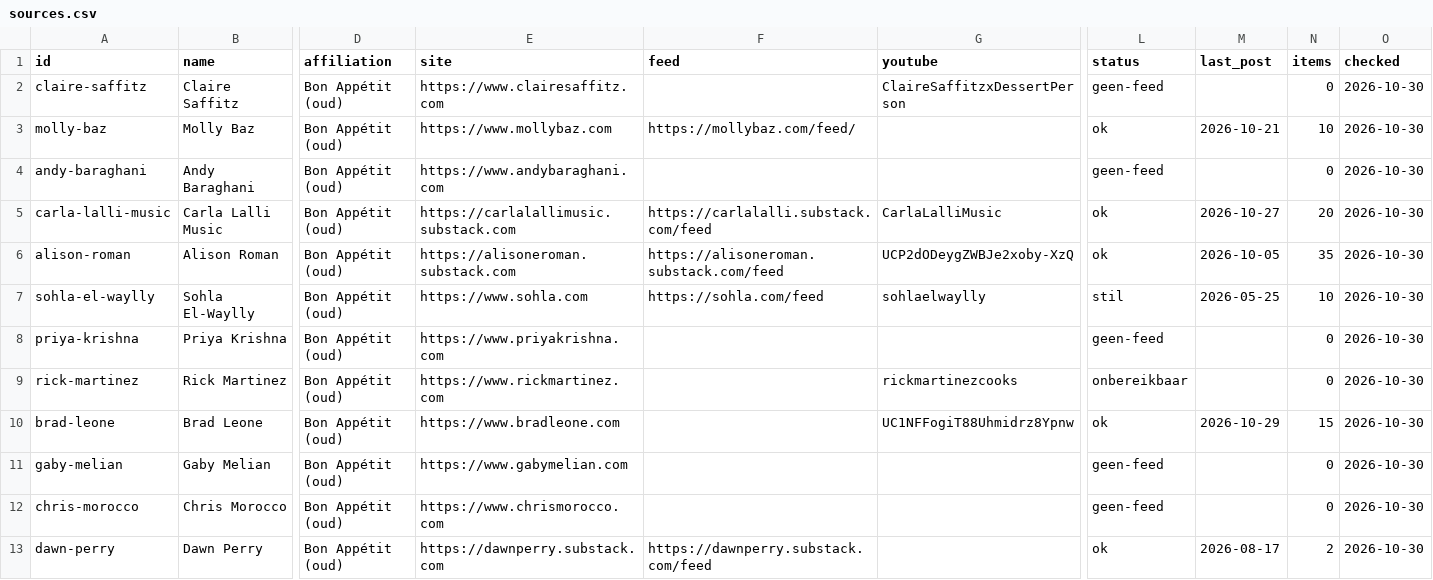
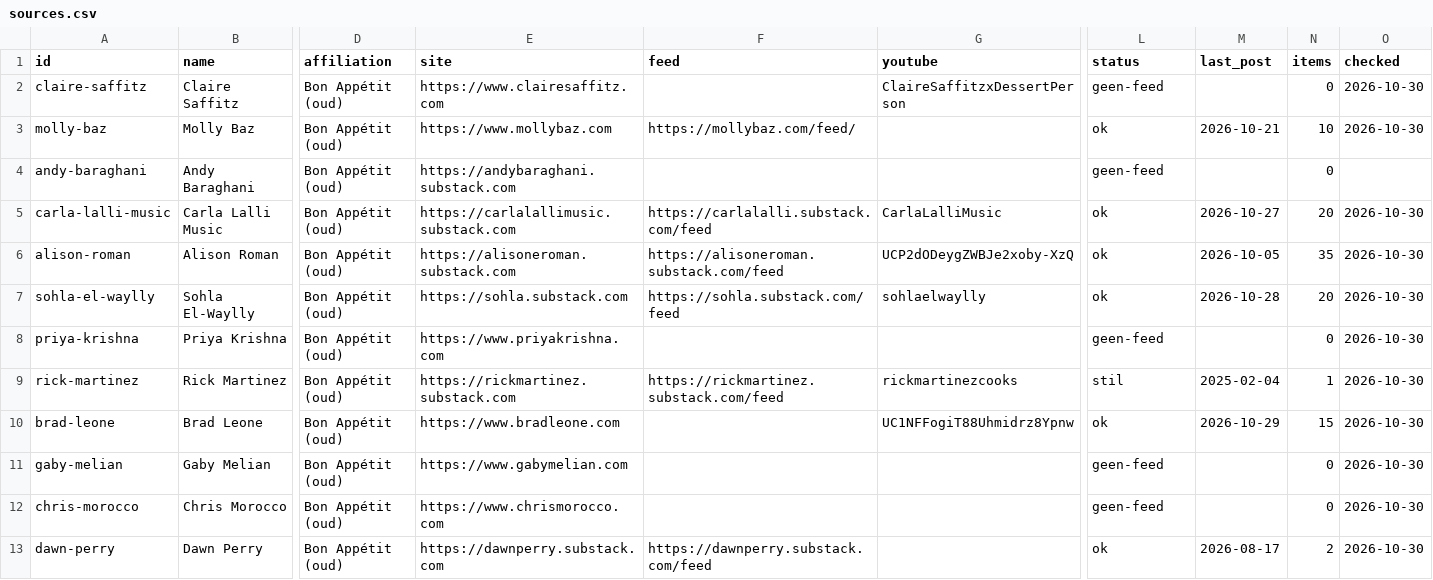
Before and after one commit to Edial/proef, a CSV file: data/sources.csv, drawn as a sheet; only a part is shown, gaps mark what is left out; the diff covers the shown part only; the diff names each change by its address in the sheet, - before the commit and + after, or states it on an @@ line.

```diff
--- a/data/sources.csv
+++ b/data/sources.csv
-E4 (site): https://www.andybaraghani.com
+E4 (site): https://andybaraghani.substack.com
-O4 (checked): 2026-10-30
+O4 (checked): (empty)
-E7 (site): https://www.sohla.com
+E7 (site): https://sohla.substack.com
-F7 (feed): https://sohla.com/feed
+F7 (feed): https://sohla.substack.com/feed
-L7 (status): stil
+L7 (status): ok
-M7 (last_post): 2026-05-25
+M7 (last_post): 2026-10-28
-N7 (items): 10
+N7 (items): 20
-E9 (site): https://www.rickmartinez.com
+E9 (site): https://rickmartinez.substack.com
-F9 (feed): (empty)
+F9 (feed): https://rickmartinez.substack.com/feed
-L9 (status): onbereikbaar
+L9 (status): stil
-M9 (last_post): (empty)
+M9 (last_post): 2025-02-04
-N9 (items): 0
+N9 (items): 1
```
Also changed, not shown: 2 added rows and 6 edited cells elsewhere in this file, 12 other files.
